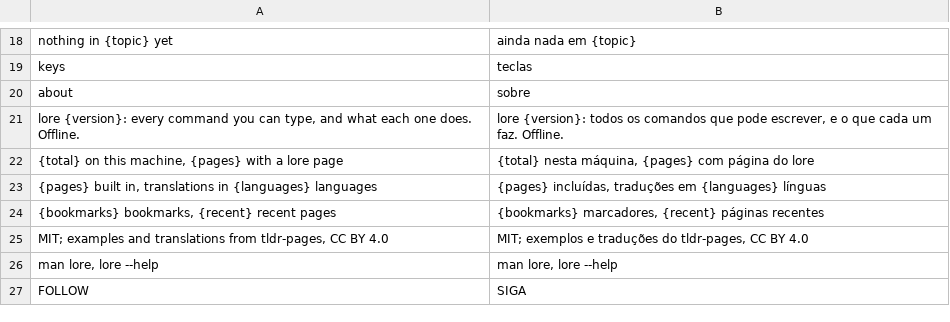
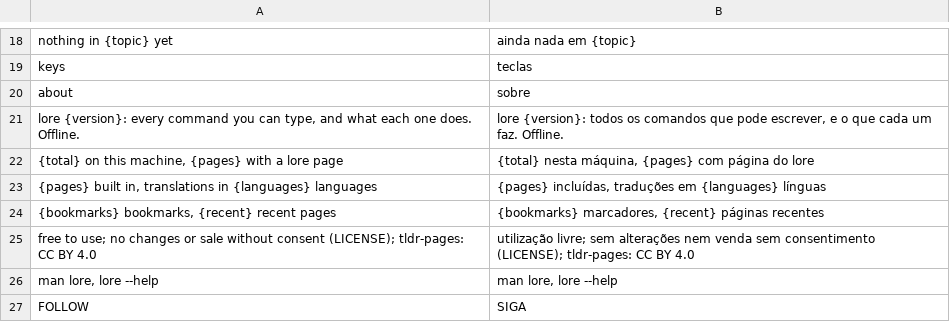
Before and after one commit to guhhammer/lore, a TSV file: i18n/pt_PT/interface.tsv, drawn as a sheet; only a part is shown, gaps mark what is left out; removed rows and columns are numbered as before the commit, all else as after; the diff names each change by its address in the sheet, - before the commit and + after, or states it on an @@ line.

```diff
--- a/i18n/pt_PT/interface.tsv
+++ b/i18n/pt_PT/interface.tsv
-row 25: MIT; examples and translations from tldr-pages, CC BY 4.0 | MIT; exemplos e traduções do tldr-pages, CC BY 4.0
+row 25: free to use; no changes or sale without consent (LICENSE); tldr-pages: CC BY 4.0 | utilização livre; sem alterações nem venda sem consentimento (LICENSE); tldr-pages: CC BY 4.0
```
Also changed, not shown: i18n/ar/interface.tsv, i18n/hi/interface.tsv, 22 other files.
